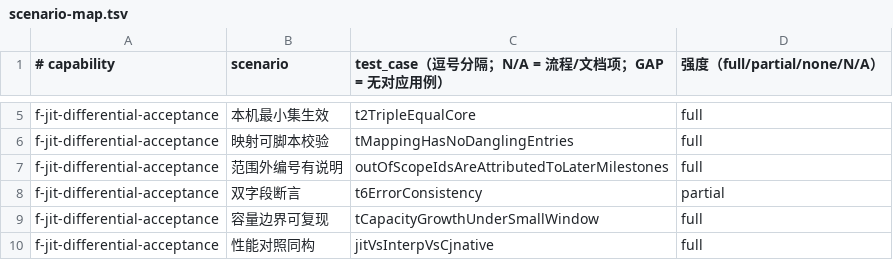
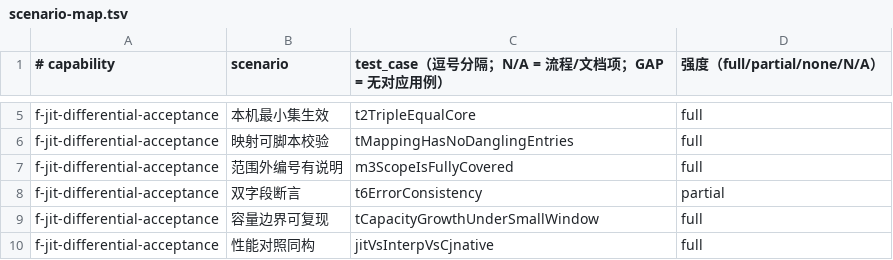
Before and after one commit to cangjielanguage-sig/fountain, a TSV file: f_jit/doc/spec/f-jit-m1/scenario-map.tsv, drawn as a sheet; only a part is shown, gaps mark what is left out.

Commit message:
feat(f_jit): M3 R7 交付门禁（逐函数矩阵 · T 映射 · 归档）
R7.2 矩阵：
- scenario-map.tsv 从「按测试类聚合」改为**逐函数**（79 条；full 74 / partial 3 / N/A 2），
  check_scenarios.sh 增 m3 分支
- TCoverage 新增 T_MAP_M3（7 条：T37–T41、T56、T61），check_tmap.sh 的 owner 正则放开 M3
- 旧矩阵对「范围外编号有说明」的引用改指 m3ScopeIsFullyCovered（M3 已承接）
- 结果：check_tmap 61 条 0 悬空；m1/m2/m2.1/m2.2/m2.3/m3 全部 exit 0

补齐矩阵暴露的真实缺口（均为「场景无用例」而非文档问题）：
- Ops.isMutating 补 H82：json_set 原先不置 flags.bit0，违反 m3 §5「变更型纪律」；
  Builder_test.m3HelperFlagsMatchSpec 锁定 H82 置位、H78–H81/H83 不置位
- ErrCode_test 补 22（常量表 + describe 列表，27 项）；ErrCode 头注释同步
- JitReport_test.fullPositiveCodeRangeMapsToJitException：1–23 与 99 逐码按原码抛出
- CallMarshalAny_test.anyArgIsBoxed 扩到五类（注册类/闭包/JSON 节点）
- AnyHelpers_test.closureHeldInBoxIsNotConvertible：集合外类型可持有转发（is 0 / as 22）
- CallMarshalM2_test.wrapperValueIsRejectedAsArgument：包装值作实参 → 19
- HostCallTrampoline_test.slotReuseBindsFreshPlan：槽复用绑新 plan（失效面）
- SpecializationFmt_test.switchDoesNotChangeArtifact：开关不改变 .fbc（格式零改动）

R7.3 归档：delta 已并入 openspec/specs/，变更目录归档为
archive/2026-10-20-f-jit-m3（含 verify.md）。

测试：全量 1026/1026/0

```diff
--- a/f_jit/doc/spec/f-jit-m1/scenario-map.tsv
+++ b/f_jit/doc/spec/f-jit-m1/scenario-map.tsv
@@ -6,3 +6,3 @@ f-jit-differential-acceptance	本机最小集生效	t2TripleEqualCore	full
 f-jit-differential-acceptance	映射可脚本校验	tMappingHasNoDanglingEntries	full
-f-jit-differential-acceptance	范围外编号有说明	outOfScopeIdsAreAttributedToLaterMilestones	full
+f-jit-differential-acceptance	范围外编号有说明	m3ScopeIsFullyCovered	full
 f-jit-differential-acceptance	双字段断言	t6ErrorConsistency	partial
```
Also changed, not shown: f_jit/doc/spec/f-jit-m2/scenario-map.tsv, f_jit/doc/spec/f-jit-m3/scenario-map.tsv, 14 other files.
